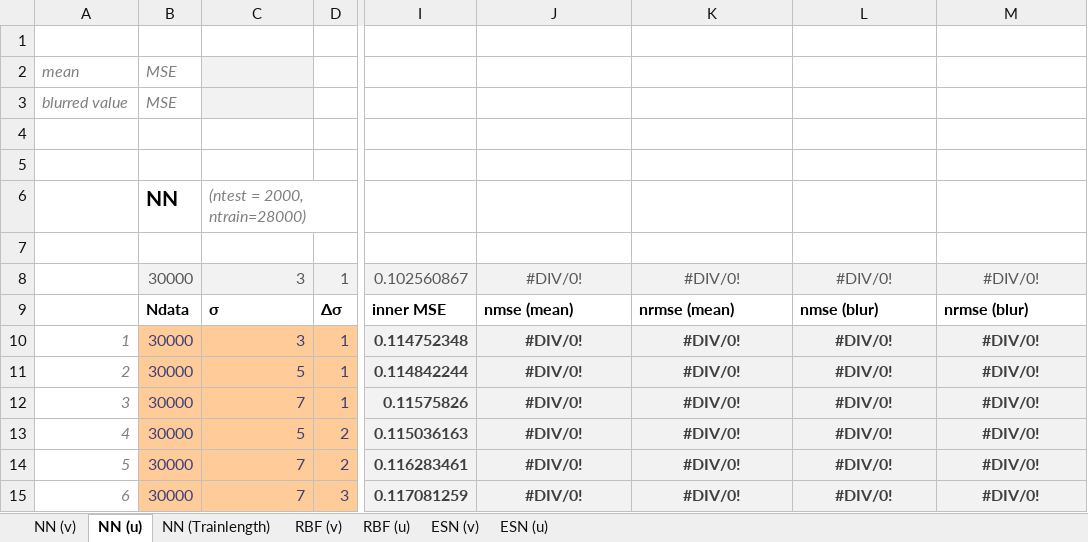
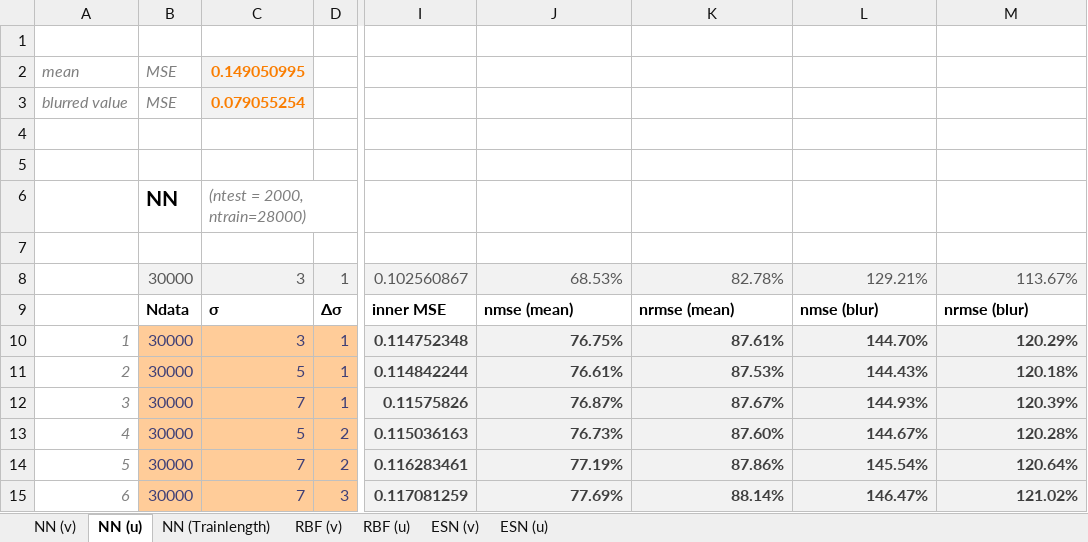
Before and after one commit to zimmerrol/rcp_spatio_temporal, an Excel workbook: src/final/unblurry/unblurry_results.xlsx, sheet NN (u), drawn as a sheet; only a part is shown, gaps mark what is left out; values as stored, in another font and other column widths than the file's, no borders; the diff covers the shown part only; the diff names each change by its address in the sheet, - before the commit and + after, or states it on an @@ line.

```diff
--- a/src/final/unblurry/unblurry_results.xlsx (sheet NN (u))
+++ b/src/final/unblurry/unblurry_results.xlsx (sheet NN (u))
-C2: (empty)
+C2: 0.149050995
-C3: (empty)
+C3: 0.079055254
-J8: #DIV/0!
+J8: 68.53%
-J8:M8 alignment: center
+J8:M8 alignment: right
-K8: #DIV/0!
+K8: 82.78%
-L8: #DIV/0!
+L8: 129.21%
-M8: #DIV/0!
+M8: 113.67%
-J10: #DIV/0!
+J10: 76.75%
-J10:M15 alignment: center
+J10:M15 alignment: right
-K10: #DIV/0!
+K10: 87.61%
-L10: #DIV/0!
+L10: 144.70%
-M10: #DIV/0!
+M10: 120.29%
-J11: #DIV/0!
+J11: 76.61%
-K11: #DIV/0!
+K11: 87.53%
-L11: #DIV/0!
+L11: 144.43%
-M11: #DIV/0!
+M11: 120.18%
-J12: #DIV/0!
+J12: 76.87%
-K12: #DIV/0!
+K12: 87.67%
-L12: #DIV/0!
+L12: 144.93%
-M12: #DIV/0!
+M12: 120.39%
-J13: #DIV/0!
+J13: 76.73%
-K13: #DIV/0!
+K13: 87.60%
-L13: #DIV/0!
+L13: 144.67%
-M13: #DIV/0!
+M13: 120.28%
-J14: #DIV/0!
+J14: 77.19%
-K14: #DIV/0!
+K14: 87.86%
-L14: #DIV/0!
+L14: 145.54%
-M14: #DIV/0!
+M14: 120.64%
-J15: #DIV/0!
+J15: 77.69%
-K15: #DIV/0!
+K15: 88.14%
-L15: #DIV/0!
+L15: 146.47%
-M15: #DIV/0!
+M15: 121.02%
```
Also changed, not shown: 36 added rows, 36 removed rows, 264 edited cells and cell formats elsewhere in this sheet, sheet RBF (u), sheet RBF (v), sheet NN (v), sheet ESN (v), sheet ESN (u), src/final/cross_prediction/cross_pred_results.xlsx, 2 other files.
